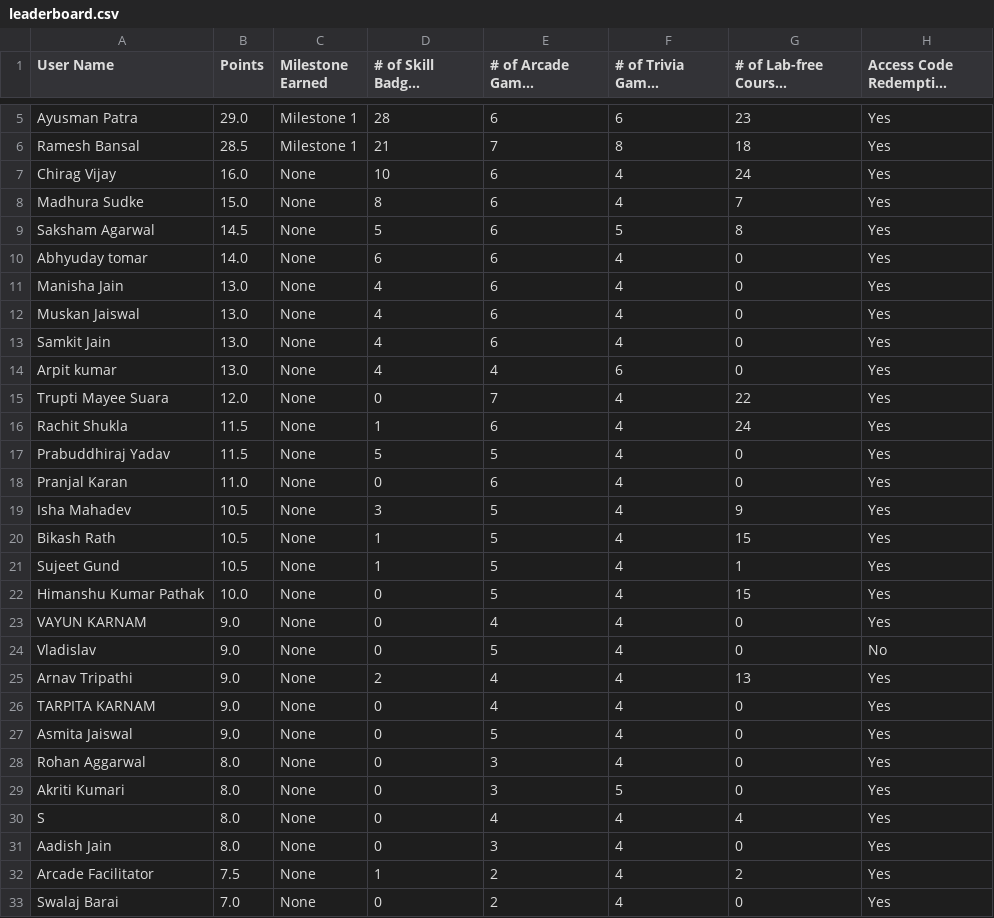
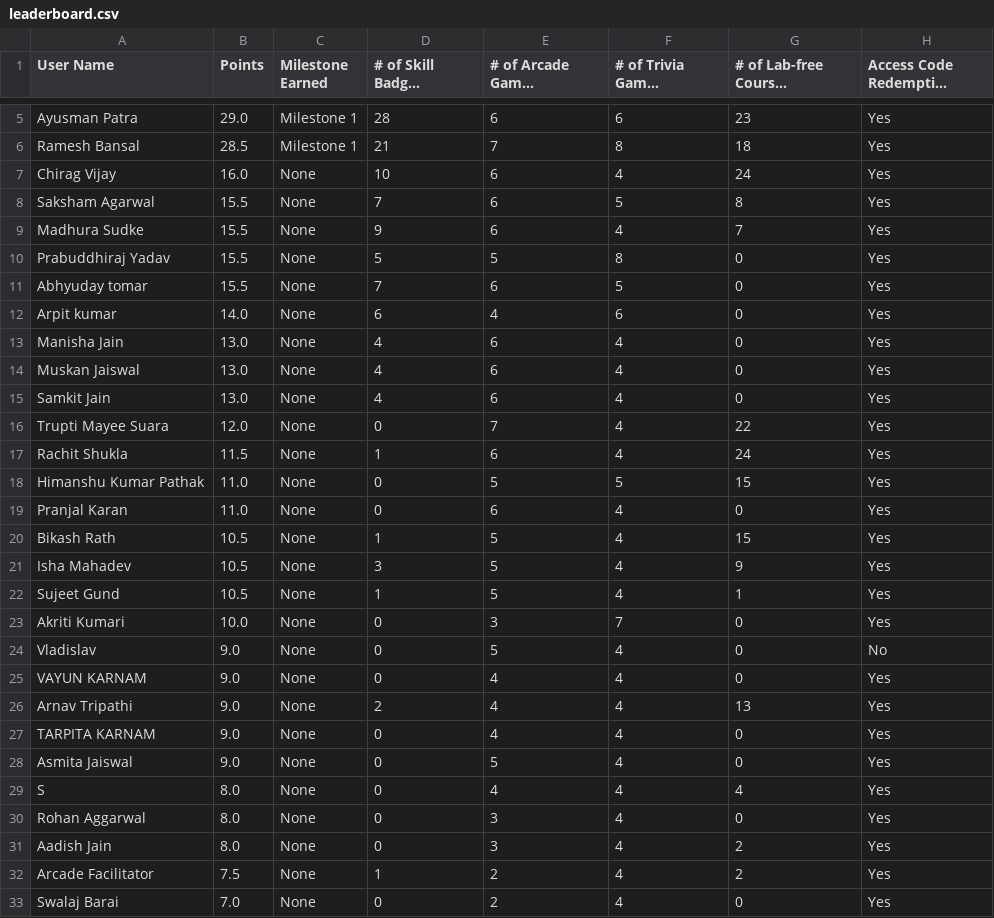
Before and after one commit to DhruvKBansal/GCAF2, a CSV file: leaderboard.csv, drawn as a sheet; only a part is shown, gaps mark what is left out; long unchanged cells end in …; the diff covers the shown part only.

Commit message:
Leaderboard updated for 04 September 2025

```diff
--- a/leaderboard.csv
+++ b/leaderboard.csv
@@ -7,5 +7,7 @@ Ramesh Bansal,28.5,Milestone 1,21,7,8,18,Yes
 Chirag Vijay,16.0,None,10,6,4,24,Yes
-Madhura Sudke,15.0,None,8,6,4,7,Yes
-Saksham Agarwal,14.5,None,5,6,5,8,Yes
-Abhyuday tomar,14.0,None,6,6,4,0,Yes
+Saksham Agarwal,15.5,None,7,6,5,8,Yes
+Madhura Sudke,15.5,None,9,6,4,7,Yes
+Prabuddhiraj Yadav,15.5,None,5,5,8,0,Yes
+Abhyuday tomar,15.5,None,7,6,5,0,Yes
+Arpit kumar,14.0,None,6,4,6,0,Yes
 Manisha Jain,13.0,None,4,6,4,0,Yes
@@ -13,13 +15,12 @@ Muskan Jaiswal,13.0,None,4,6,4,0,Yes
 Samkit Jain,13.0,None,4,6,4,0,Yes
-Arpit kumar,13.0,None,4,4,6,0,Yes
 Trupti Mayee Suara,12.0,None,0,7,4,22,Yes
 Rachit Shukla,11.5,None,1,6,4,24,Yes
-Prabuddhiraj Yadav,11.5,None,5,5,4,0,Yes
+Himanshu Kumar Pathak,11.0,None,0,5,5,15,Yes
 Pranjal Karan,11.0,None,0,6,4,0,Yes
+Bikash Rath,10.5,None,1,5,4,15,Yes
 Isha Mahadev,10.5,None,3,5,4,9,Yes
-Bikash Rath,10.5,None,1,5,4,15,Yes
 Sujeet Gund,10.5,None,1,5,4,1,Yes
-Himanshu Kumar Pathak,10.0,None,0,5,4,15,Yes
+Akriti Kumari,10.0,None,0,3,7,0,Yes
+Vladislav,9.0,None,0,5,4,0,No
 VAYUN KARNAM,9.0,None,0,4,4,0,Yes
-Vladislav,9.0,None,0,5,4,0,No
 Arnav Tripathi,9.0,None,2,4,4,13,Yes
@@ -27,6 +28,5 @@ TARPITA KARNAM,9.0,None,0,4,4,0,Yes
 Asmita Jaiswal,9.0,None,0,5,4,0,Yes
+S,8.0,None,0,4,4,4,Yes
 Rohan Aggarwal,8.0,None,0,3,4,0,Yes
-Akriti Kumari,8.0,None,0,3,5,0,Yes
-S,8.0,None,0,4,4,4,Yes
-Aadish Jain,8.0,None,0,3,4,0,Yes
+Aadish Jain,8.0,None,0,3,4,2,Yes
 Arcade Facilitator,7.5,None,1,2,4,2,Yes
```
Also changed, not shown: 1 added row, 1 removed row and 10 edited cells elsewhere in this file.
